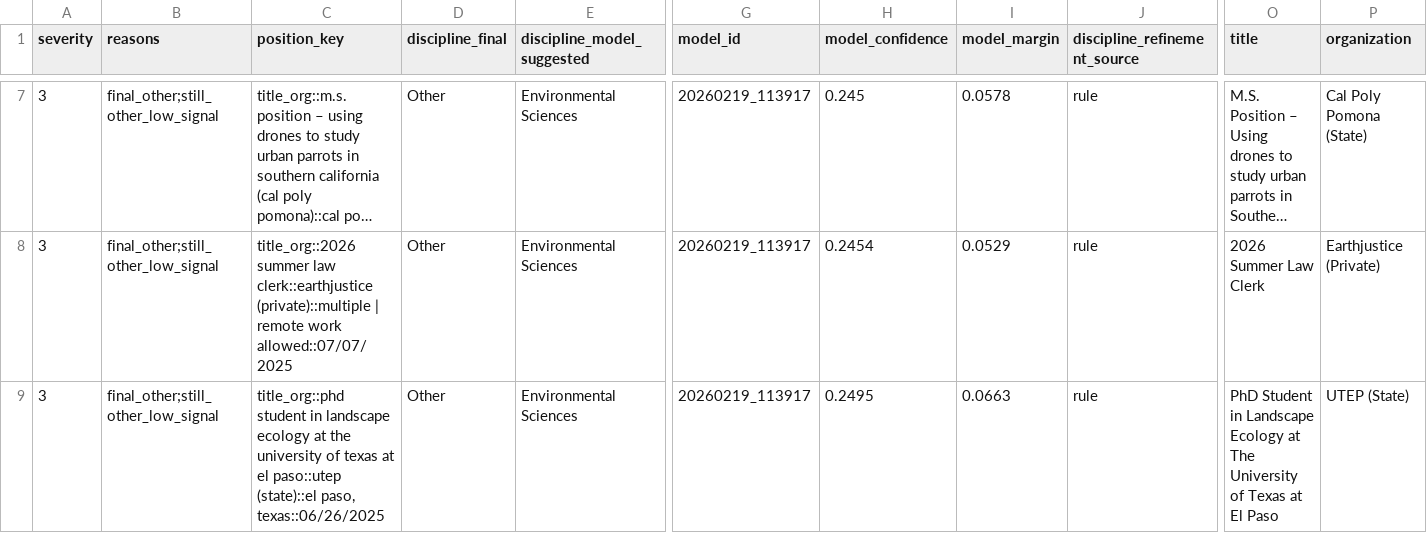
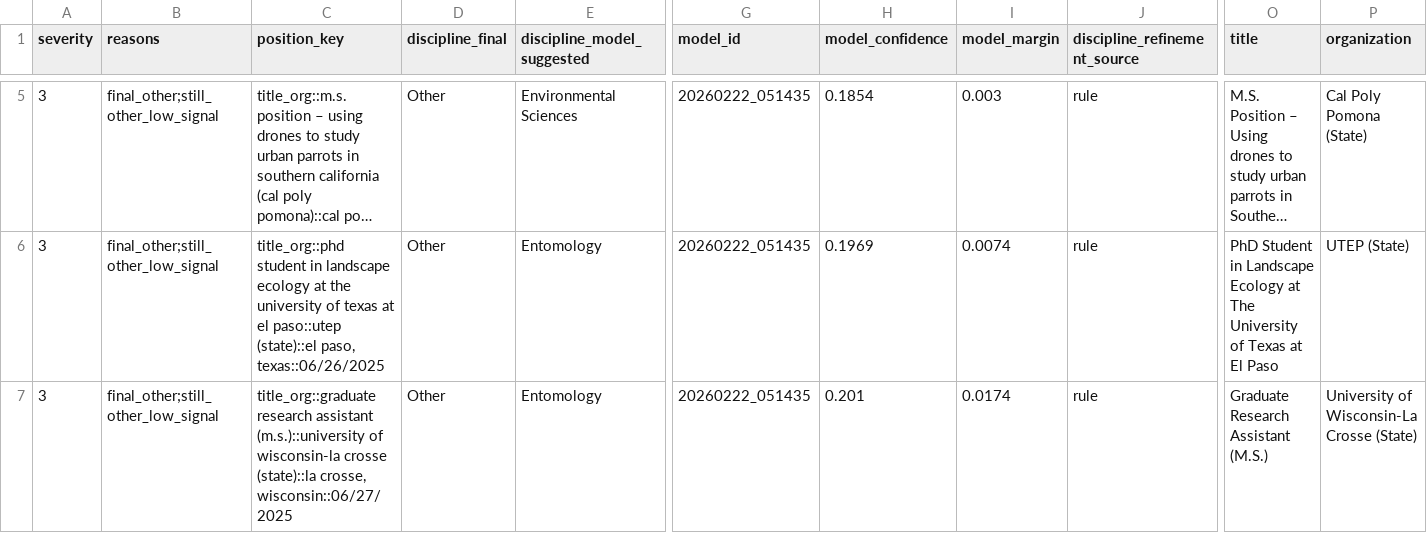
Before and after one commit to chrischizinski/wildlife-grad-dashboard, a CSV file: data/processed/discipline_confidence_queue.csv, drawn as a sheet; only a part is shown, gaps mark what is left out; long unchanged cells end in …; removed rows and columns are numbered as before the commit, all else as after; rows hold the shown columns only; the diff covers the shown part only; the diff names each change by its address in the sheet, - before the commit and + after, or states it on an @@ line.

```diff
--- a/data/processed/discipline_confidence_queue.csv
+++ b/data/processed/discipline_confidence_queue.csv
-G5 (model_id): 20260219_113917
+G5 (model_id): 20260222_051435
-H5 (model_confidence): 0.245
+H5 (model_confidence): 0.1854
-I5 (model_margin): 0.0578
+I5 (model_margin): 0.003
-row 8: 3 | final_other;still_other_low_signal | title_org::2026 summer law clerk::earthjustice (private)::multiple | remote work allowed::07/07/2025 | Other | Environmental Sciences | 20260219_113917 | 0.2454 | 0.0529 | rule | 2026 Summer Law Clerk | Earthjustice (Private)
-E6 (discipline_model_suggested): Environmental Sciences
+E6 (discipline_model_suggested): Entomology
-G6 (model_id): 20260219_113917
+G6 (model_id): 20260222_051435
-H6 (model_confidence): 0.2495
+H6 (model_confidence): 0.1969
-I6 (model_margin): 0.0663
+I6 (model_margin): 0.0074
+row 7: 3 | final_other;still_other_low_signal | title_org::graduate research assistant (m.s.)::university of wisconsin-la crosse (state)::la crosse, wisconsin::06/27/2025 | Other | Entomology | 20260222_051435 | 0.201 | 0.0174 | rule | Graduate Research Assistant (M.S.) | University of Wisconsin-La Crosse (State)
```
Also changed, not shown: 3 added rows, 3 removed rows and 10 edited cells elsewhere in this file, 21 other files.
